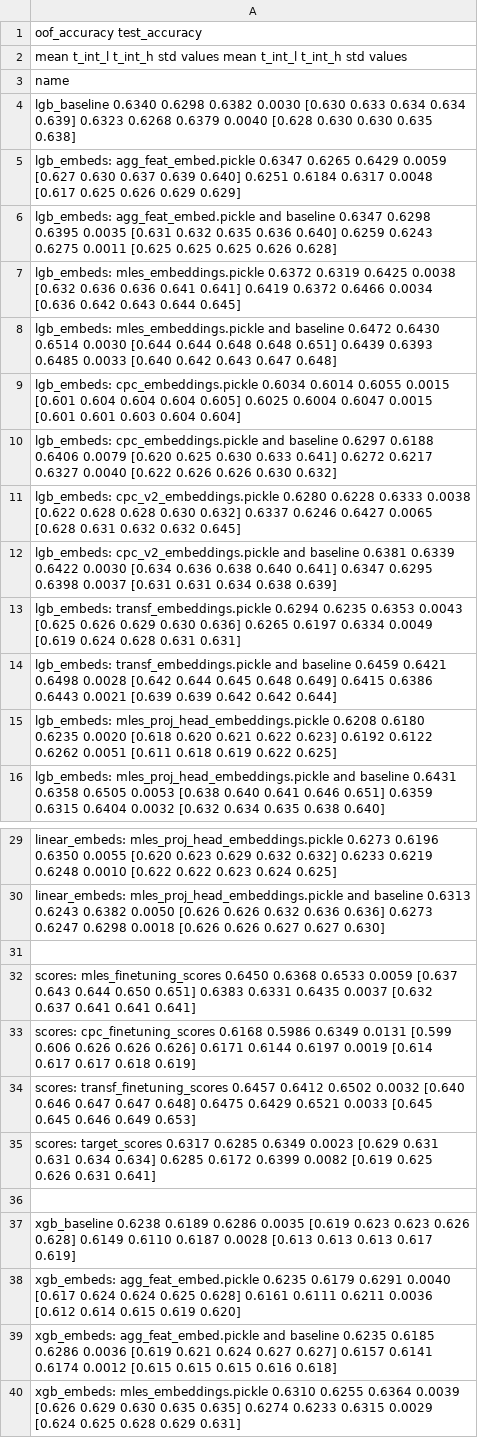
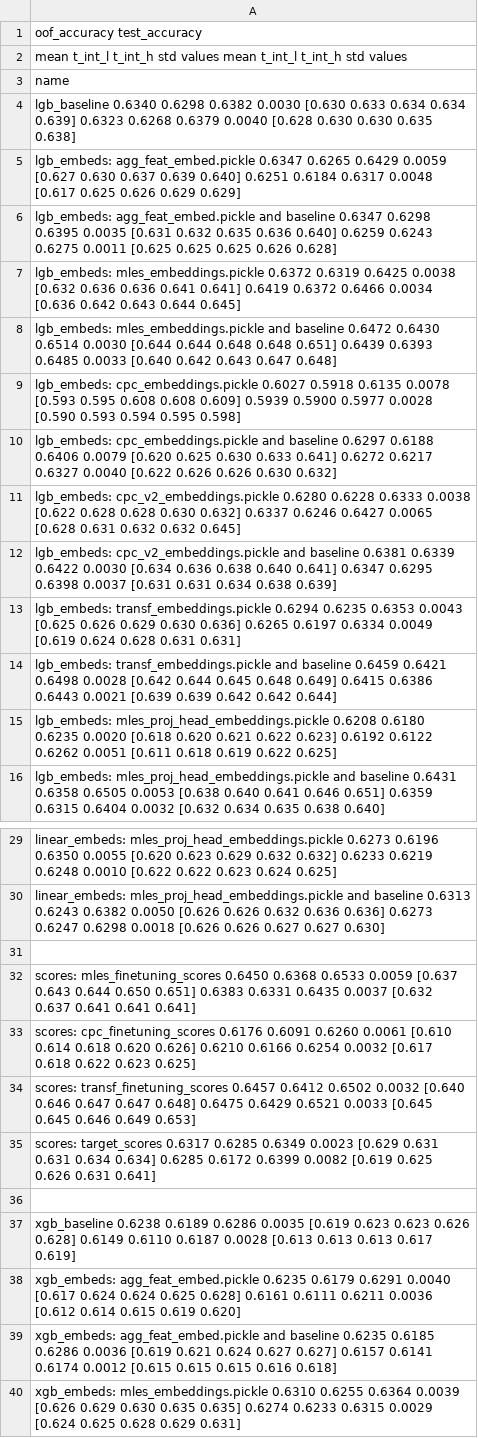
Before and after one commit to sberbank-ai-lab/pytorch-lifestream, a CSV file: experiments/scenario_age_pred/results/scenario_age_pred.csv, drawn as a sheet; only a part is shown, gaps mark what is left out.

```diff
--- a/experiments/scenario_age_pred/results/scenario_age_pred.csv
+++ b/experiments/scenario_age_pred/results/scenario_age_pred.csv
@@ -8,3 +8,3 @@ lgb_embeds: mles_embeddings.pickle                                 0.6372  0.631
 lgb_embeds: mles_embeddings.pickle and baseline                    0.6472  0.6430  0.6514 0.0030  [0.644 0.644 0.648 0.648 0.651]        0.6439  0.6393  0.6485 0.0033  [0.640 0.642 0.643 0.647 0.648]
-lgb_embeds: cpc_embeddings.pickle                                  0.6034  0.6014  0.6055 0.0015  [0.601 0.604 0.604 0.604 0.605]        0.6025  0.6004  0.6047 0.0015  [0.601 0.601 0.603 0.604 0.604]
+lgb_embeds: cpc_embeddings.pickle                                  0.6027  0.5918  0.6135 0.0078  [0.593 0.595 0.608 0.608 0.609]        0.5939  0.5900  0.5977 0.0028  [0.590 0.593 0.594 0.595 0.598]
 lgb_embeds: cpc_embeddings.pickle and baseline                     0.6297  0.6188  0.6406 0.0079  [0.620 0.625 0.630 0.633 0.641]        0.6272  0.6217  0.6327 0.0040  [0.622 0.626 0.626 0.630 0.632]
@@ -32,3 +32,3 @@ linear_embeds: mles_proj_head_embeddings.pickle and baseline       0.6313  0.624
 scores: mles_finetuning_scores                                     0.6450  0.6368  0.6533 0.0059  [0.637 0.643 0.644 0.650 0.651]        0.6383  0.6331  0.6435 0.0037  [0.632 0.637 0.641 0.641 0.641]
-scores: cpc_finetuning_scores                                      0.6168  0.5986  0.6349 0.0131  [0.599 0.606 0.626 0.626 0.626]        0.6171  0.6144  0.6197 0.0019  [0.614 0.617 0.617 0.618 0.619]
+scores: cpc_finetuning_scores                                      0.6176  0.6091  0.6260 0.0061  [0.610 0.614 0.618 0.620 0.626]        0.6210  0.6166  0.6254 0.0032  [0.617 0.618 0.622 0.623 0.625]
 scores: transf_finetuning_scores                                   0.6457  0.6412  0.6502 0.0032  [0.640 0.646 0.647 0.647 0.648]        0.6475  0.6429  0.6521 0.0033  [0.645 0.645 0.646 0.649 0.653]
```
Also changed, not shown: 1 other file.
